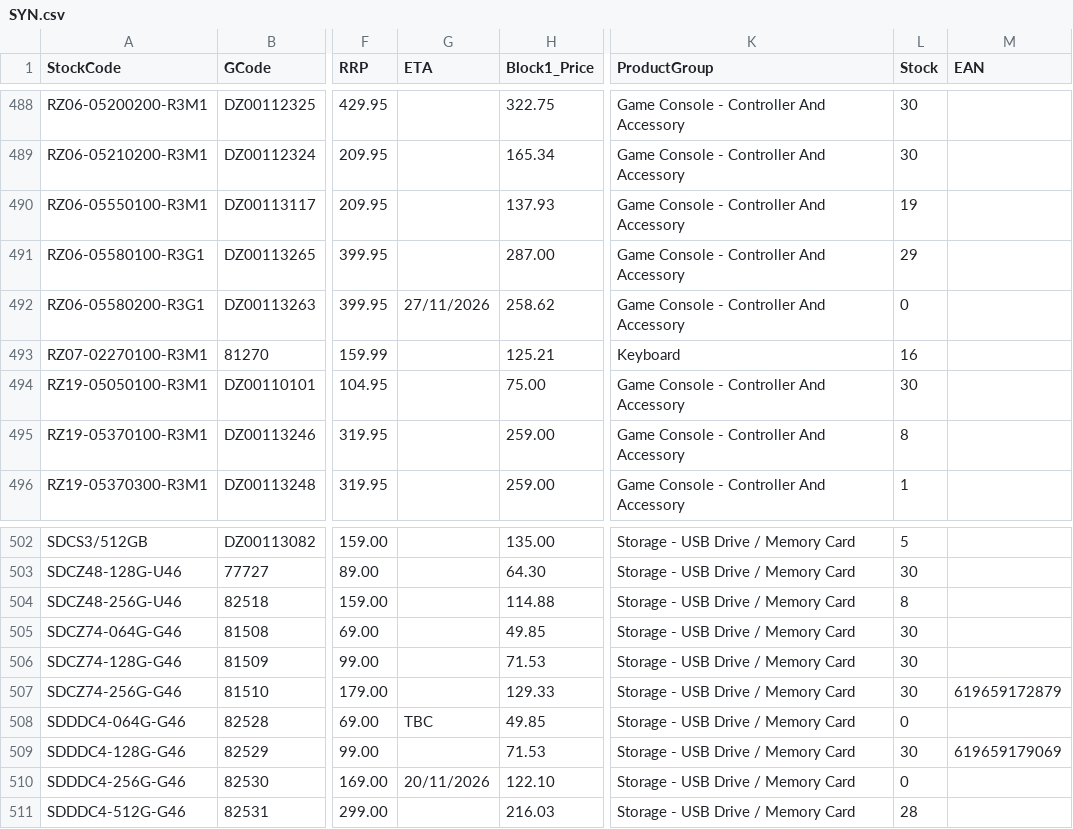
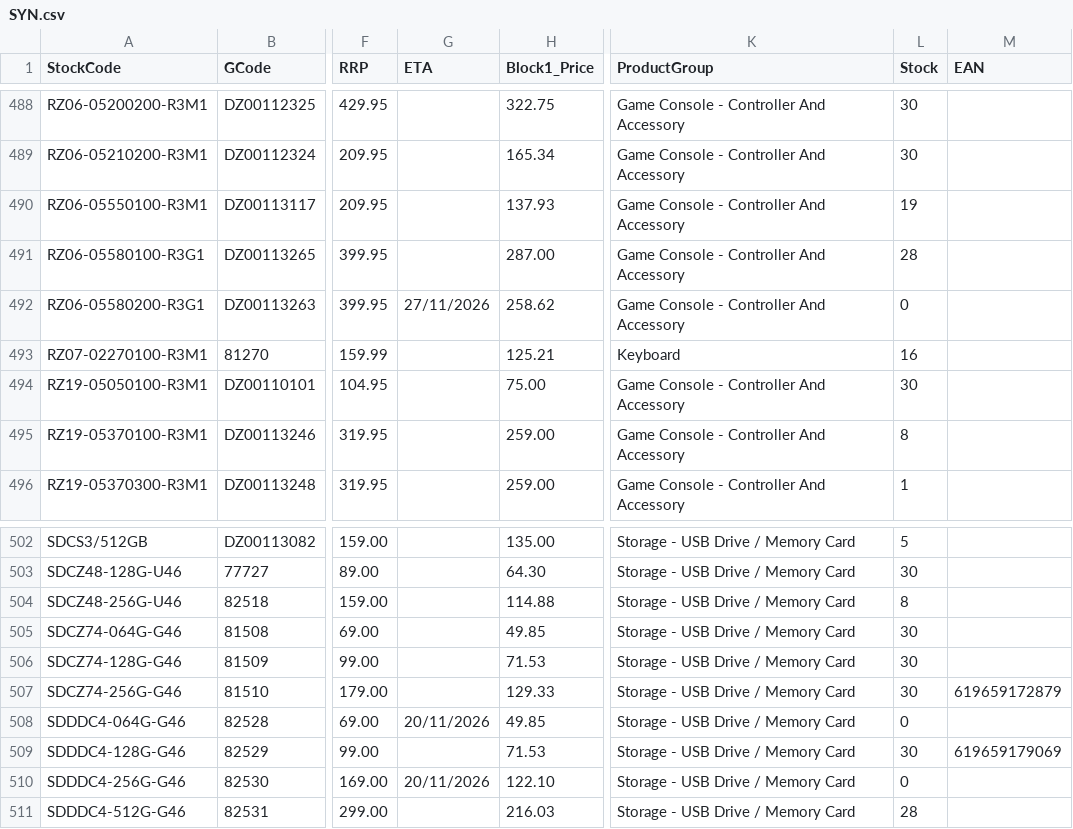
Before and after one commit to weberyuweili/cackle-catalogs, a CSV file: SYN.csv, drawn as a sheet; only a part is shown, gaps mark what is left out; the diff covers the shown part only; the diff names each change by its address in the sheet, - before the commit and + after, or states it on an @@ line.

```diff
--- a/SYN.csv
+++ b/SYN.csv
-L491 (Stock): 29
+L491 (Stock): 28
-G508 (ETA): TBC
+G508 (ETA): 20/11/2026
```
Also changed, not shown: 1 added row and 15 edited cells elsewhere in this file.
